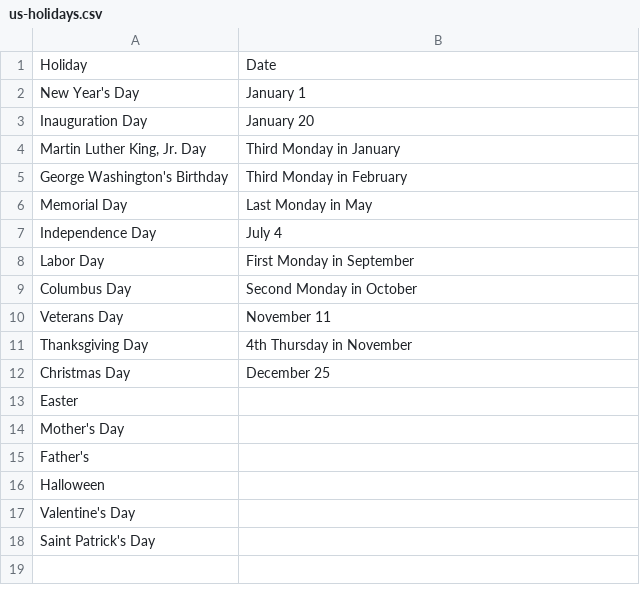
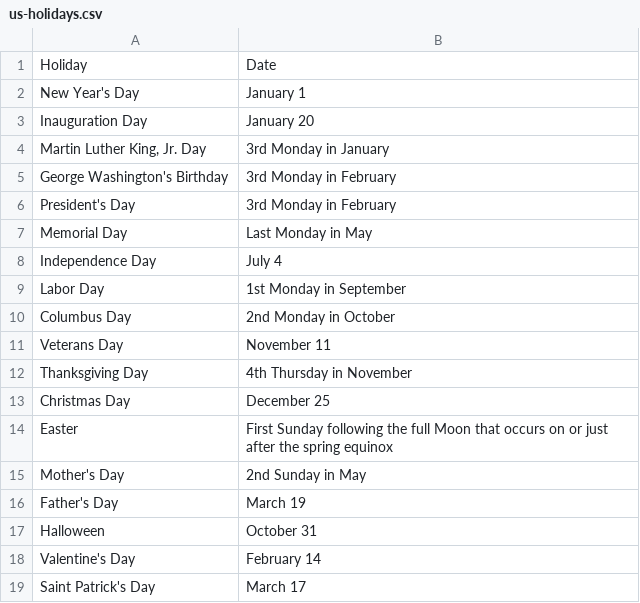
Before and after one commit to joshuakemmerling/AwesomeData, a CSV file: us-holidays.csv, drawn as a sheet.

Commit message:
Update us-holidays.csv

```diff
--- a/us-holidays.csv
+++ b/us-holidays.csv
@@ -3,8 +3,9 @@ New Year's Day,January 1
 Inauguration Day,January 20
-"Martin Luther King, Jr. Day",Third Monday in January
-George Washington's Birthday,Third Monday in February
+"Martin Luther King, Jr. Day",3rd Monday in January
+George Washington's Birthday,3rd Monday in February
+President's Day,3rd Monday in February
 Memorial Day,Last Monday in May
 Independence Day,July 4
-Labor Day,First Monday in September
-Columbus Day,Second Monday in October
+Labor Day,1st Monday in September
+Columbus Day,2nd Monday in October
 Veterans Day,November 11
@@ -12,7 +13,7 @@ Thanksgiving Day,4th Thursday in November
 Christmas Day,December 25
-Easter,
-"Mother's Day",
-"Father's",
-Halloween,
-"Valentine's Day",
-"Saint Patrick's Day",
+Easter,First Sunday following the full Moon that occurs on or just after the spring equinox
+"Mother's Day",2nd Sunday in May
+"Father's Day",March 19
+Halloween,October 31
+"Valentine's Day",February 14
+"Saint Patrick's Day",March 17
```
